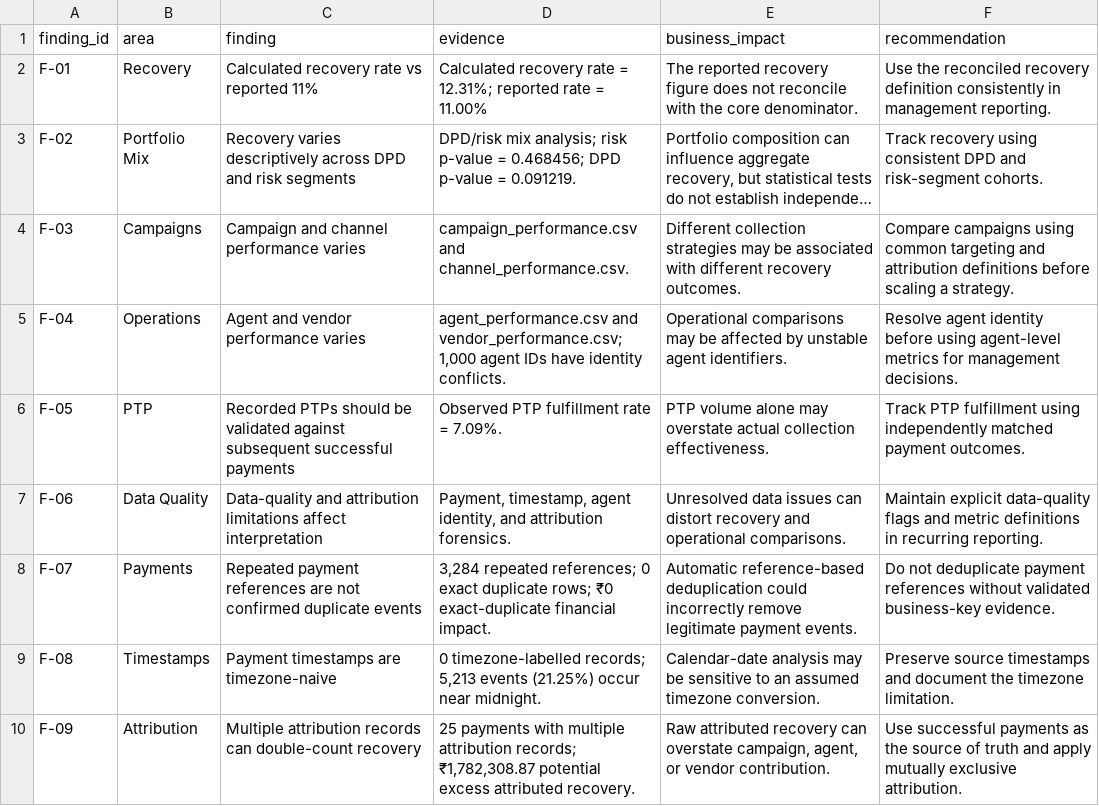
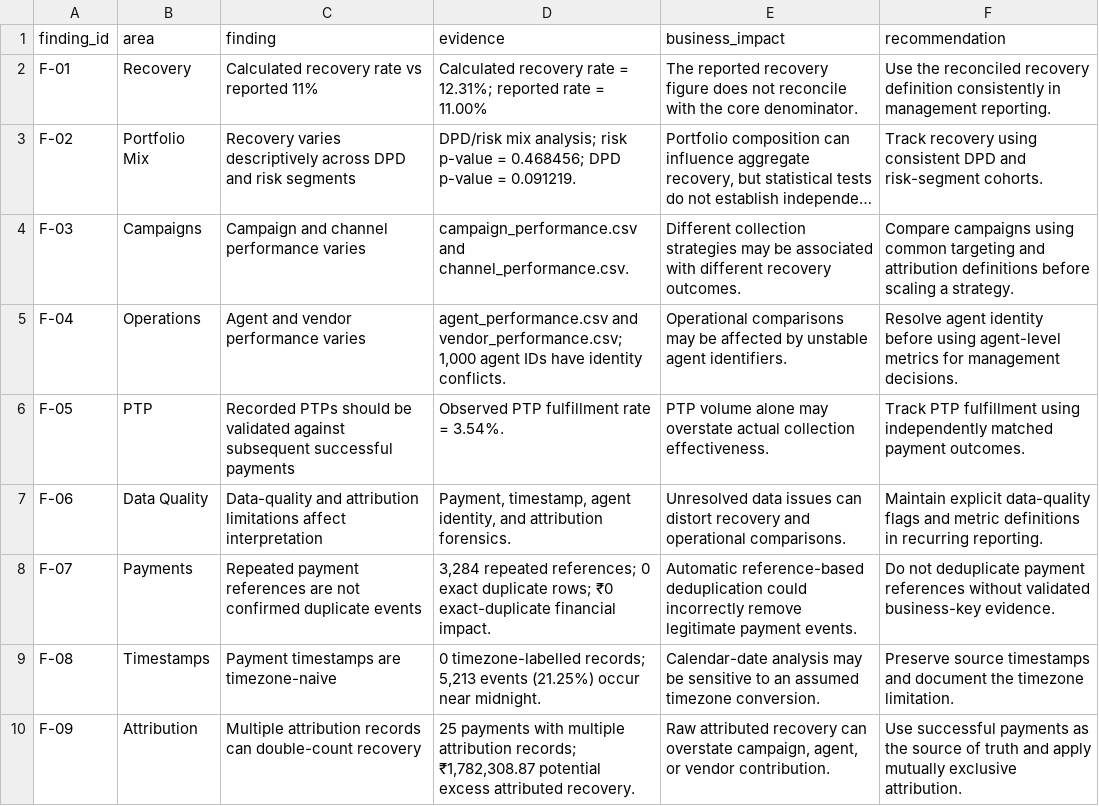
Before and after one commit to DivyaSolanki95/collections-data-analytics, a CSV file: data/processed/final_findings.csv, drawn as a sheet; only a part is shown; long unchanged cells end in ….

Commit message:
Correct PTP fulfillment metric

```diff
--- a/data/processed/final_findings.csv
+++ b/data/processed/final_findings.csv
@@ -5,3 +5,3 @@ F-03,Campaigns,Campaign and channel performance varies,campaign_performance.csv
 F-04,Operations,Agent and vendor performance varies,"agent_performance.csv and vendor_performance.csv; 1,000 agent IDs have identity conflicts.",Operational comparisons may be affected by unstable agent identifiers.,Resolve agent identity before using agent-level metrics for management decisions.
-F-05,PTP,Recorded PTPs should be validated against subsequent successful payments,Observed PTP fulfillment rate = 7.09%.,PTP volume alone may overstate actual collection effectiveness.,Track PTP fulfillment using independently matched payment outcomes.
+F-05,PTP,Recorded PTPs should be validated against subsequent successful payments,Observed PTP fulfillment rate = 3.54%.,PTP volume alone may overstate actual collection effectiveness.,Track PTP fulfillment using independently matched payment outcomes.
 F-06,Data Quality,Data-quality and attribution limitations affect interpretation,"Payment, timestamp, agent identity, and attribution forensics.",Unresolved data issues can distort recovery and operational comparisons.,Maintain explicit data-quality flags and metric definitions in recurring reporting.
```
